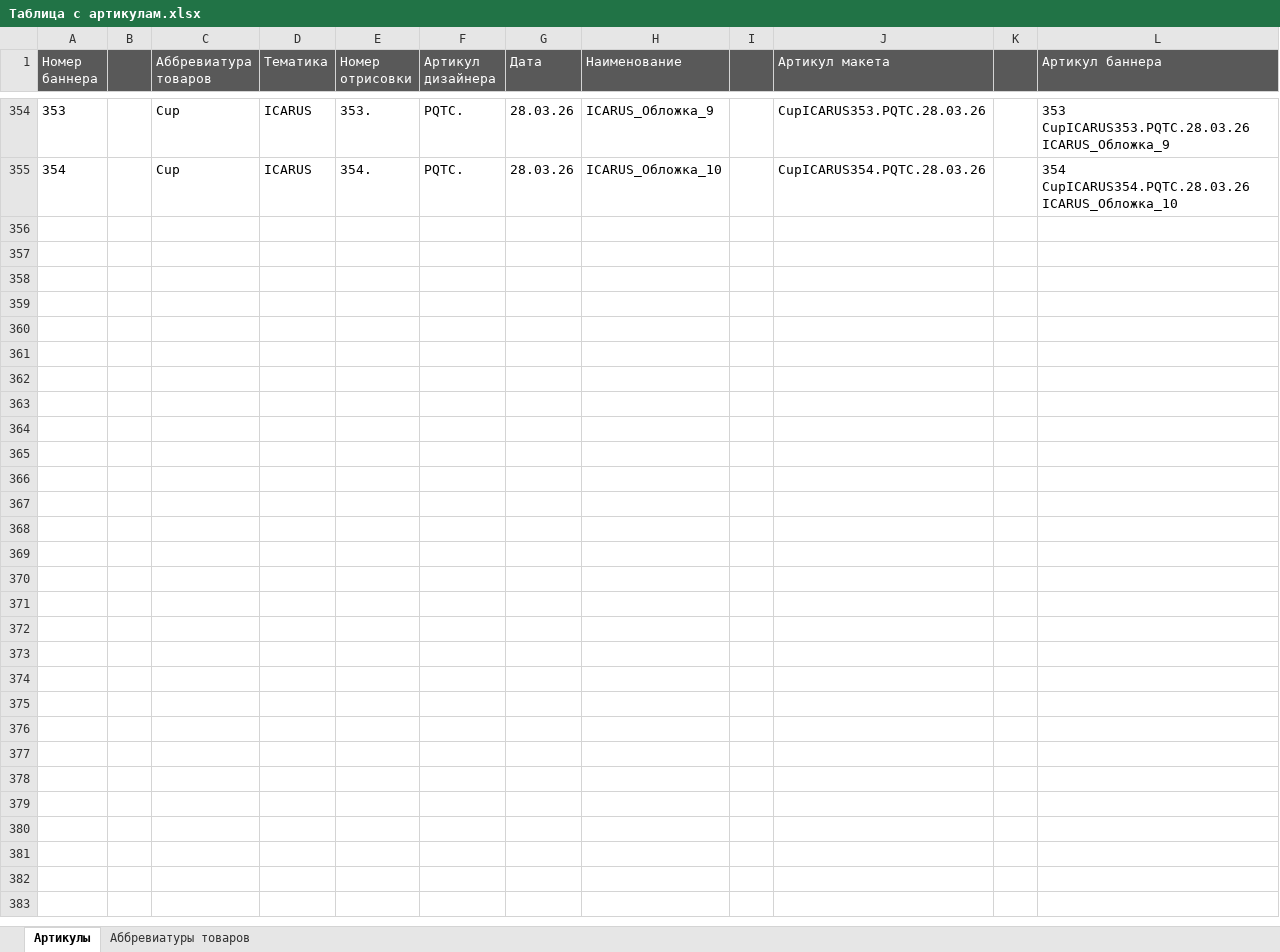
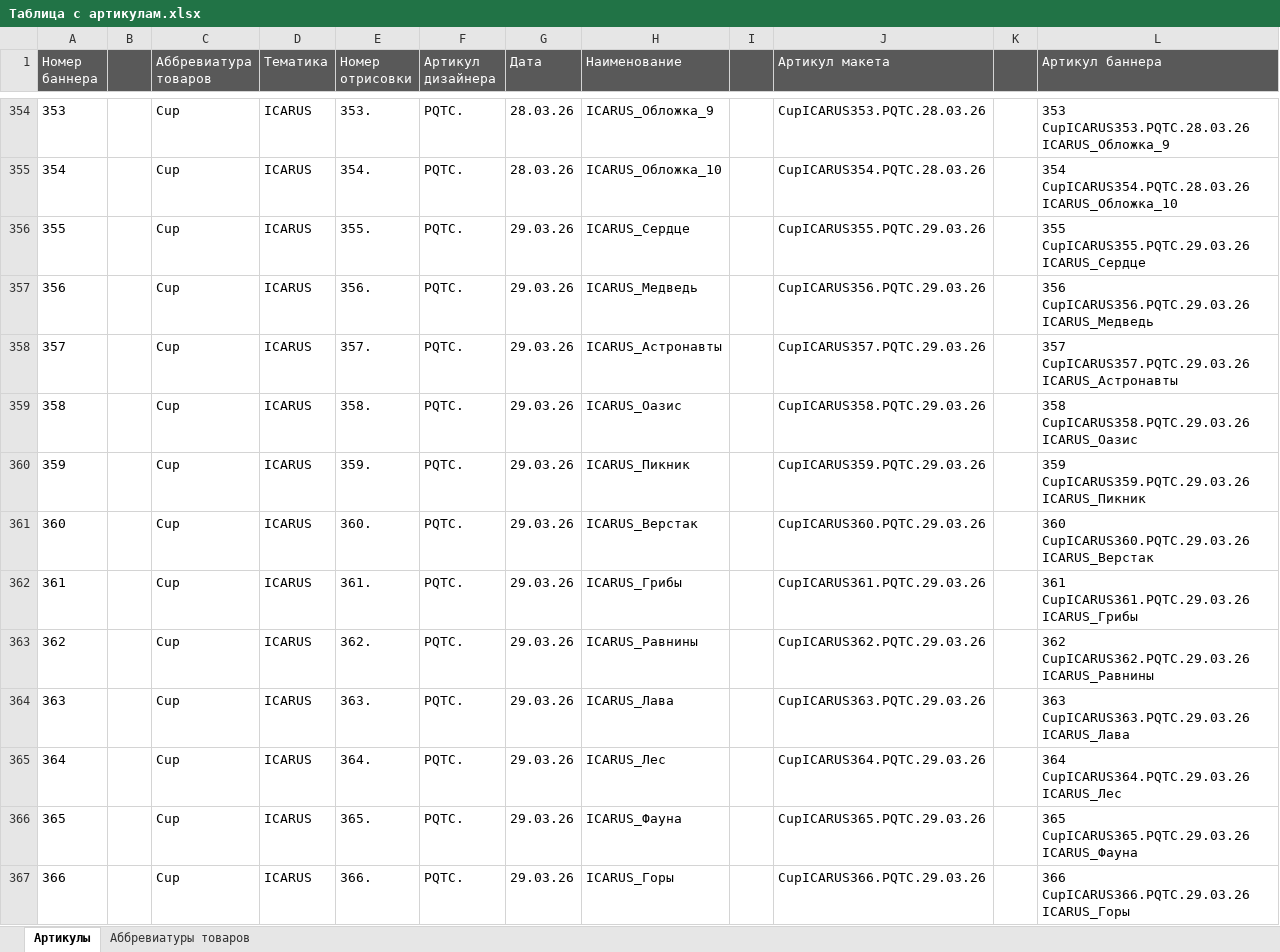
Before and after one commit to EnotPolosky/Works, an Excel workbook: Таблица с артикулам.xlsx, sheet Артикулы, drawn as a sheet; only a part is shown, gaps mark what is left out; values as stored, in another font and other column widths than the file's, no borders; conditional formats not drawn; the diff names each change by its address in the sheet, - before the commit and + after, or states it on an @@ line.

Commit message:
Материалы кружки Icarus 29.03.2026

```diff
--- a/Таблица с артикулам.xlsx (sheet Артикулы)
+++ b/Таблица с артикулам.xlsx (sheet Артикулы)
+row 356: 355 |  | Cup | ICARUS | 355. | PQTC. | 29.03.26 | ICARUS_Сердце |  | CupICARUS355.PQTC.29.03.26 |  | 355 CupICARUS355.PQTC.29.03.26 ICARUS_Сердце
+row 357: 356 |  | Cup | ICARUS | 356. | PQTC. | 29.03.26 | ICARUS_Медведь |  | CupICARUS356.PQTC.29.03.26 |  | 356 CupICARUS356.PQTC.29.03.26 ICARUS_Медведь
+row 358: 357 |  | Cup | ICARUS | 357. | PQTC. | 29.03.26 | ICARUS_Астронавты |  | CupICARUS357.PQTC.29.03.26 |  | 357 CupICARUS357.PQTC.29.03.26 ICARUS_Астронавты
+row 359: 358 |  | Cup | ICARUS | 358. | PQTC. | 29.03.26 | ICARUS_Оазис |  | CupICARUS358.PQTC.29.03.26 |  | 358 CupICARUS358.PQTC.29.03.26 ICARUS_Оазис
+row 360: 359 |  | Cup | ICARUS | 359. | PQTC. | 29.03.26 | ICARUS_Пикник |  | CupICARUS359.PQTC.29.03.26 |  | 359 CupICARUS359.PQTC.29.03.26 ICARUS_Пикник
+row 361: 360 |  | Cup | ICARUS | 360. | PQTC. | 29.03.26 | ICARUS_Верстак |  | CupICARUS360.PQTC.29.03.26 |  | 360 CupICARUS360.PQTC.29.03.26 ICARUS_Верстак
+row 362: 361 |  | Cup | ICARUS | 361. | PQTC. | 29.03.26 | ICARUS_Грибы |  | CupICARUS361.PQTC.29.03.26 |  | 361 CupICARUS361.PQTC.29.03.26 ICARUS_Грибы
+row 363: 362 |  | Cup | ICARUS | 362. | PQTC. | 29.03.26 | ICARUS_Равнины |  | CupICARUS362.PQTC.29.03.26 |  | 362 CupICARUS362.PQTC.29.03.26 ICARUS_Равнины
+row 364: 363 |  | Cup | ICARUS | 363. | PQTC. | 29.03.26 | ICARUS_Лава |  | CupICARUS363.PQTC.29.03.26 |  | 363 CupICARUS363.PQTC.29.03.26 ICARUS_Лава
+row 365: 364 |  | Cup | ICARUS | 364. | PQTC. | 29.03.26 | ICARUS_Лес |  | CupICARUS364.PQTC.29.03.26 |  | 364 CupICARUS364.PQTC.29.03.26 ICARUS_Лес
+row 366: 365 |  | Cup | ICARUS | 365. | PQTC. | 29.03.26 | ICARUS_Фауна |  | CupICARUS365.PQTC.29.03.26 |  | 365 CupICARUS365.PQTC.29.03.26 ICARUS_Фауна
+row 367: 366 |  | Cup | ICARUS | 366. | PQTC. | 29.03.26 | ICARUS_Горы |  | CupICARUS366.PQTC.29.03.26 |  | 366 CupICARUS366.PQTC.29.03.26 ICARUS_Горы
```
Also changed, not shown: 27 other files.
